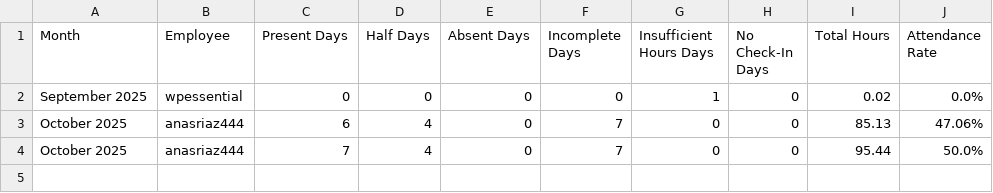
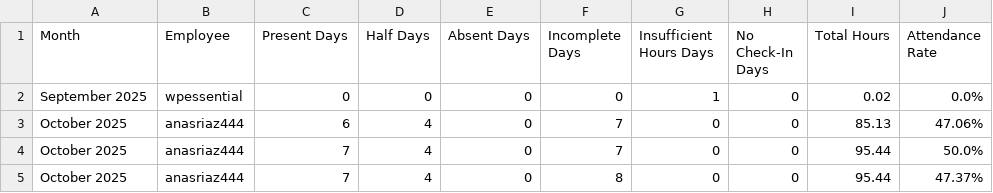
Before and after one commit to wpessential/git-attendance-system-flow, a CSV file: monthly_summary.csv, drawn as a sheet.

```diff
--- a/monthly_summary.csv
+++ b/monthly_summary.csv
@@ -4 +4,2 @@ October 2025,anasriaz444,6,4,0,7,0,0,85.13,47.06%
 October 2025,anasriaz444,7,4,0,7,0,0,95.44,50.0%
+October 2025,anasriaz444,7,4,0,8,0,0,95.44,47.37%
```
